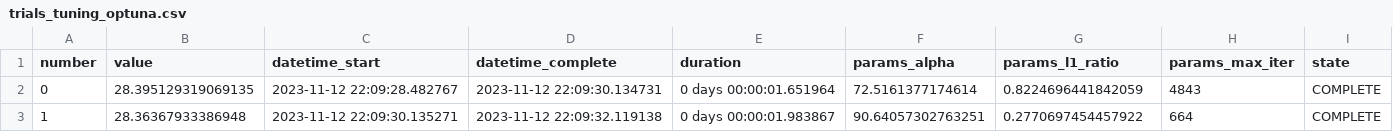
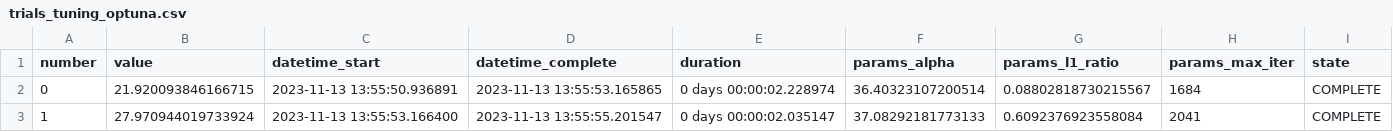
Before and after one commit to yanis-trn/Active_losses_Swissgrid, a CSV file: saved_models/trials_tuning_optuna.csv, drawn as a sheet.

Commit message:
working version with added function: visualize_models_predictions to visualize quickly quality of forecasting

```diff
--- a/saved_models/trials_tuning_optuna.csv
+++ b/saved_models/trials_tuning_optuna.csv
@@ -1,3 +1,3 @@
 number,value,datetime_start,datetime_complete,duration,params_alpha,params_l1_ratio,params_max_iter,state
-0,28.395129319069135,2023-11-12 22:09:28.482767,2023-11-12 22:09:30.134731,0 days 00:00:01.651964,72.5161377174614,0.8224696441842059,4843,COMPLETE
-1,28.36367933386948,2023-11-12 22:09:30.135271,2023-11-12 22:09:32.119138,0 days 00:00:01.983867,90.64057302763251,0.2770697454457922,664,COMPLETE
+0,21.920093846166715,2023-11-13 13:55:50.936891,2023-11-13 13:55:53.165865,0 days 00:00:02.228974,36.40323107200514,0.08802818730215567,1684,COMPLETE
+1,27.970944019733924,2023-11-13 13:55:53.166400,2023-11-13 13:55:55.201547,0 days 00:00:02.035147,37.08292181773133,0.6092376923558084,2041,COMPLETE
```
Also changed, not shown: 26 other files.
